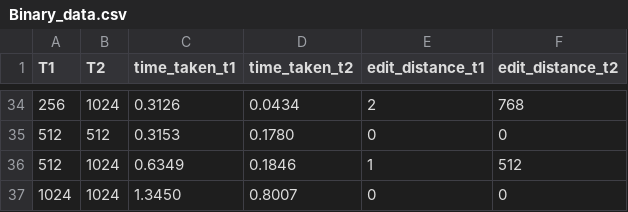
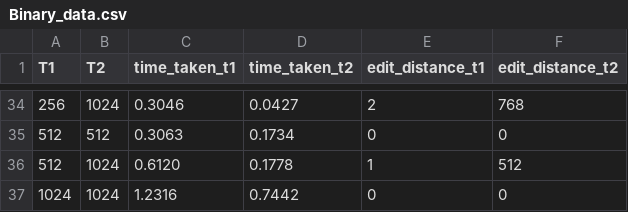
Before and after one commit to LucasGualtieri/tree-edit-distance, a CSV file: results/raw/Binary_data.csv, drawn as a sheet; only a part is shown, gaps mark what is left out; the diff covers the shown part only.

```diff
--- a/results/raw/Binary_data.csv
+++ b/results/raw/Binary_data.csv
@@ -34,4 +34,4 @@ T1,T2,time_taken_t1,time_taken_t2,edit_distance_t1,edit_distance_t2
-256,1024,0.3126,0.0434,2,768
-512,512,0.3153,0.1780,0,0
-512,1024,0.6349,0.1846,1,512
-1024,1024,1.3450,0.8007,0,0
+256,1024,0.3046,0.0427,2,768
+512,512,0.3063,0.1734,0,0
+512,1024,0.6120,0.1778,1,512
+1024,1024,1.2316,0.7442,0,0
```
Also changed, not shown: 31 edited cells elsewhere in this file, 51 other files.
